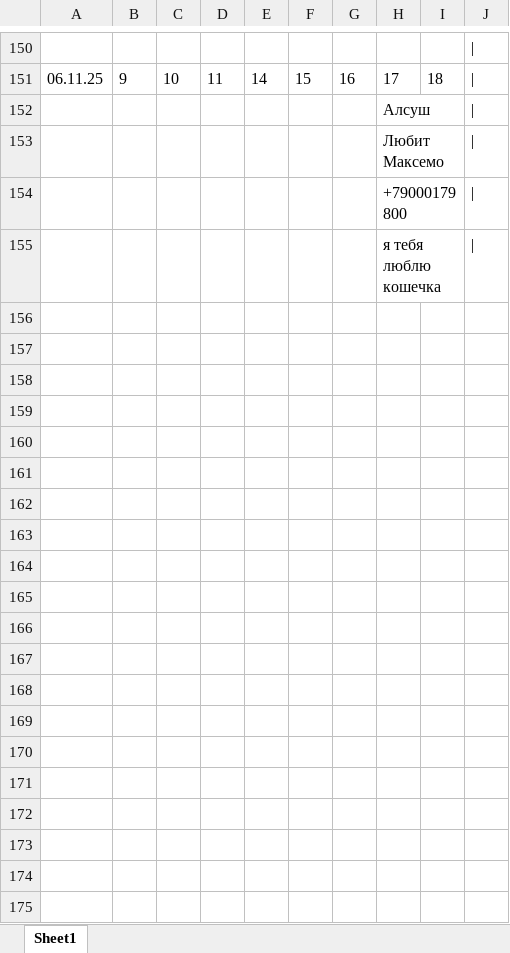
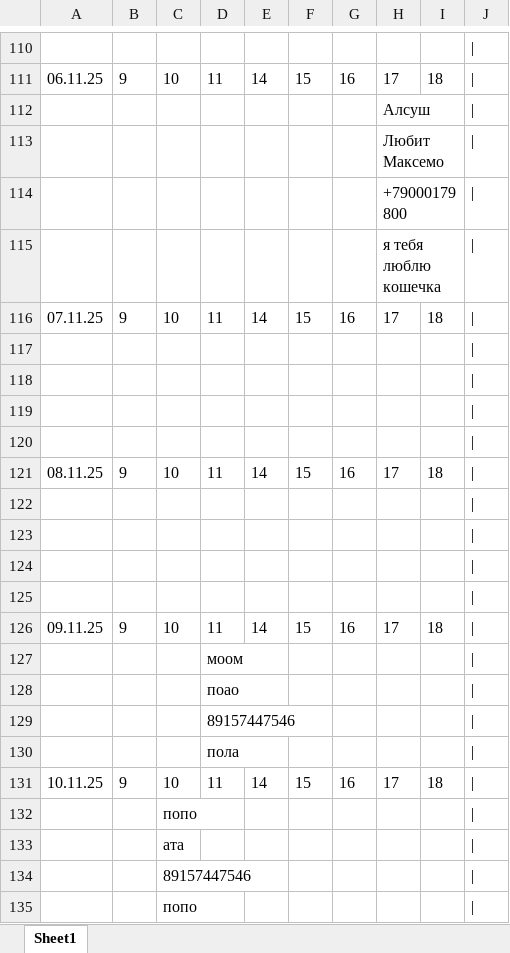
Before and after one commit to maksekak/zapisBot, an Excel workbook: test.xlsx, sheet Sheet1, drawn as a sheet; only a part is shown, gaps mark what is left out; values as stored, in another font and other column widths than the file's, no borders; the diff covers the shown part only; the diff names each change by its address in the sheet, - before the commit and + after, or states it on an @@ line.

```diff
--- a/test.xlsx (sheet Sheet1)
+++ b/test.xlsx (sheet Sheet1)
+row 116: 07.11.25 | 9 | 10 | 11 | 14 | 15 | 16 | 17 | 18
-row 2: |
+row 117: |
-row 3: |
+row 118: |
-row 4: |
+row 119: |
-row 5: |
+row 120: |
+row 121: 08.11.25 | 9 | 10 | 11 | 14 | 15 | 16 | 17 | 18
-row 7: |
+row 122: |
-row 8: |
+row 123: |
-row 9: |
+row 124: |
-row 10: |
+row 125: |
+row 126: 09.11.25 | 9 | 10 | 11 | 14 | 15 | 16 | 17 | 18
+row 127:  |  |  | моом
+row 128:  |  |  | поао
+row 129:  |  |  | 89157447546
+row 130:  |  |  | пола
+row 131: 10.11.25 | 9 | 10 | 11 | 14 | 15 | 16 | 17 | 18
+row 132:  |  | попо
+row 133:  |  | ата
+row 134:  |  | 89157447546
+row 135:  |  | попо
```
Also changed, not shown: 9 added rows, 21 removed rows and 11 moved rows elsewhere in this sheet, 2 other files.
